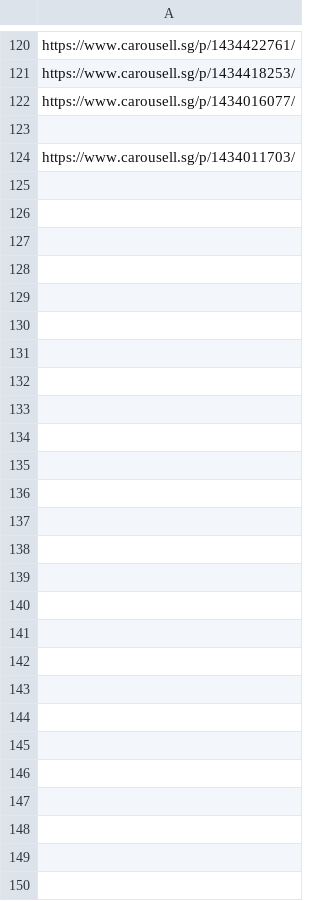
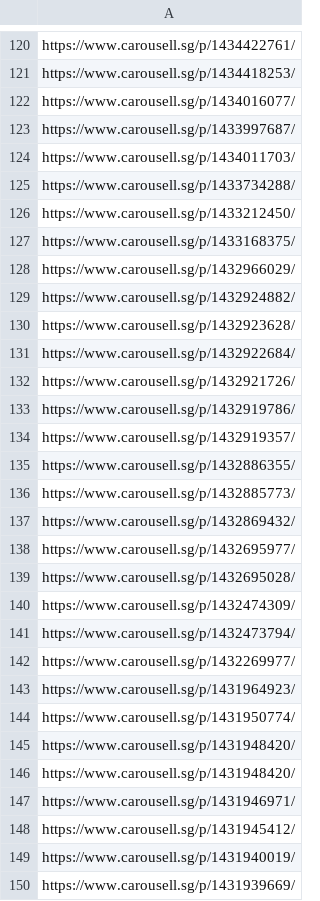
Before and after one commit to imbbloh/game-catalog, a TSV file: carousell-urls-digital-codes.tsv, drawn as a sheet; only a part is shown, gaps mark what is left out; the diff covers the shown part only.

```diff
--- a/carousell-urls-digital-codes.tsv
+++ b/carousell-urls-digital-codes.tsv
@@ -122,29 +122,29 @@ https://www.carousell.sg/p/1434418253/
 https://www.carousell.sg/p/1434016077/
-
+https://www.carousell.sg/p/1433997687/
 https://www.carousell.sg/p/1434011703/
-
-
-
-
-
-
-
-
-
-
-
-
-
-
-
-
-
-
-
-
-
-
-
-
-
-
+https://www.carousell.sg/p/1433734288/
+https://www.carousell.sg/p/1433212450/
+https://www.carousell.sg/p/1433168375/
+https://www.carousell.sg/p/1432966029/
+https://www.carousell.sg/p/1432924882/
+https://www.carousell.sg/p/1432923628/
+https://www.carousell.sg/p/1432922684/
+https://www.carousell.sg/p/1432921726/
+https://www.carousell.sg/p/1432919786/
+https://www.carousell.sg/p/1432919357/
+https://www.carousell.sg/p/1432886355/
+https://www.carousell.sg/p/1432885773/
+https://www.carousell.sg/p/1432869432/
+https://www.carousell.sg/p/1432695977/
+https://www.carousell.sg/p/1432695028/
+https://www.carousell.sg/p/1432474309/
+https://www.carousell.sg/p/1432473794/
+https://www.carousell.sg/p/1432269977/
+https://www.carousell.sg/p/1431964923/
+https://www.carousell.sg/p/1431950774/
+https://www.carousell.sg/p/1431948420/
+https://www.carousell.sg/p/1431948420/
+https://www.carousell.sg/p/1431946971/
+https://www.carousell.sg/p/1431945412/
+https://www.carousell.sg/p/1431940019/
+https://www.carousell.sg/p/1431939669/
```
Also changed, not shown: 9 added rows, 2 removed rows and 66 edited cells elsewhere in this file, carousell-urls-raw-data.tsv, 4 other files.
